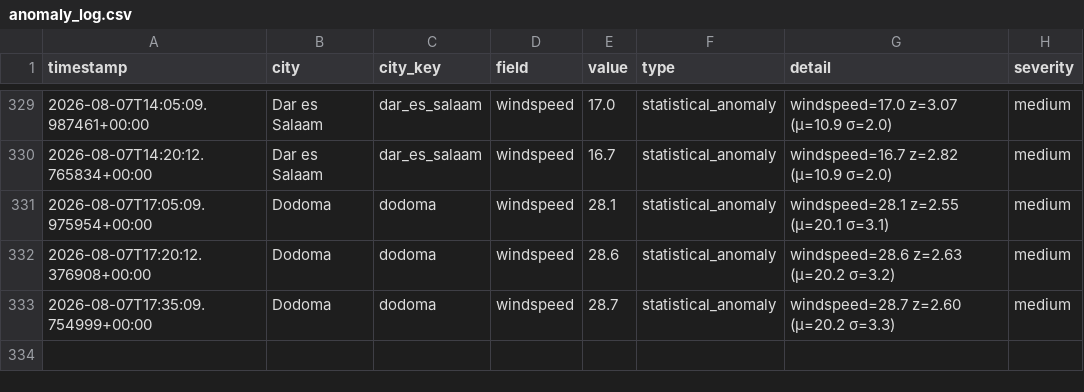
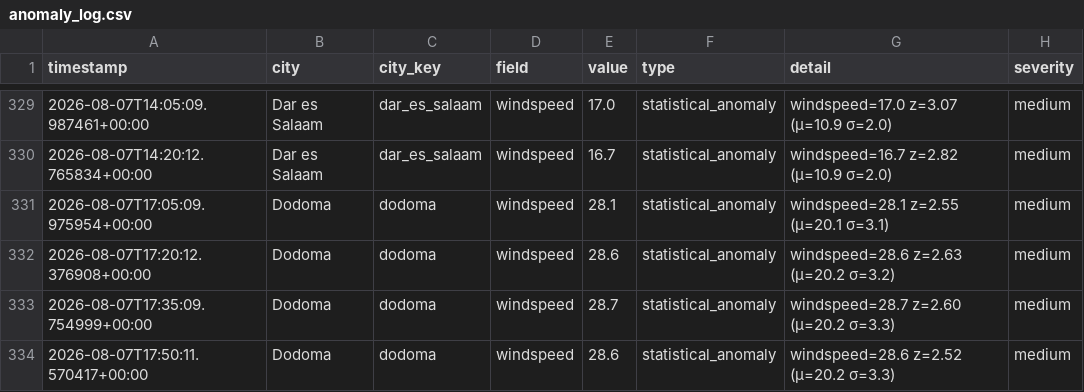
Before and after one commit to nyandajr/tanzania-climate-watch, a CSV file: data/anomalies/anomaly_log.csv, drawn as a sheet; only a part is shown, gaps mark what is left out.

Commit message:
feat(pipeline): climate update 2026-08-07T17:50Z — Dar: 23.8°C | Dodoma: 19.5°C | Arusha: 18.5°C

```diff
--- a/data/anomalies/anomaly_log.csv
+++ b/data/anomalies/anomaly_log.csv
@@ -333 +333,2 @@ timestamp,city,city_key,field,value,type,detail,severity
 2026-08-07T17:35:09.754999+00:00,Dodoma,dodoma,windspeed,28.7,statistical_anomaly,windspeed=28.7 z=2.60 (μ=20.2 σ=3.3),medium
+2026-08-07T17:50:11.570417+00:00,Dodoma,dodoma,windspeed,28.6,statistical_anomaly,windspeed=28.6 z=2.52 (μ=20.2 σ=3.3),medium
```
Also changed, not shown: 9 other files.
